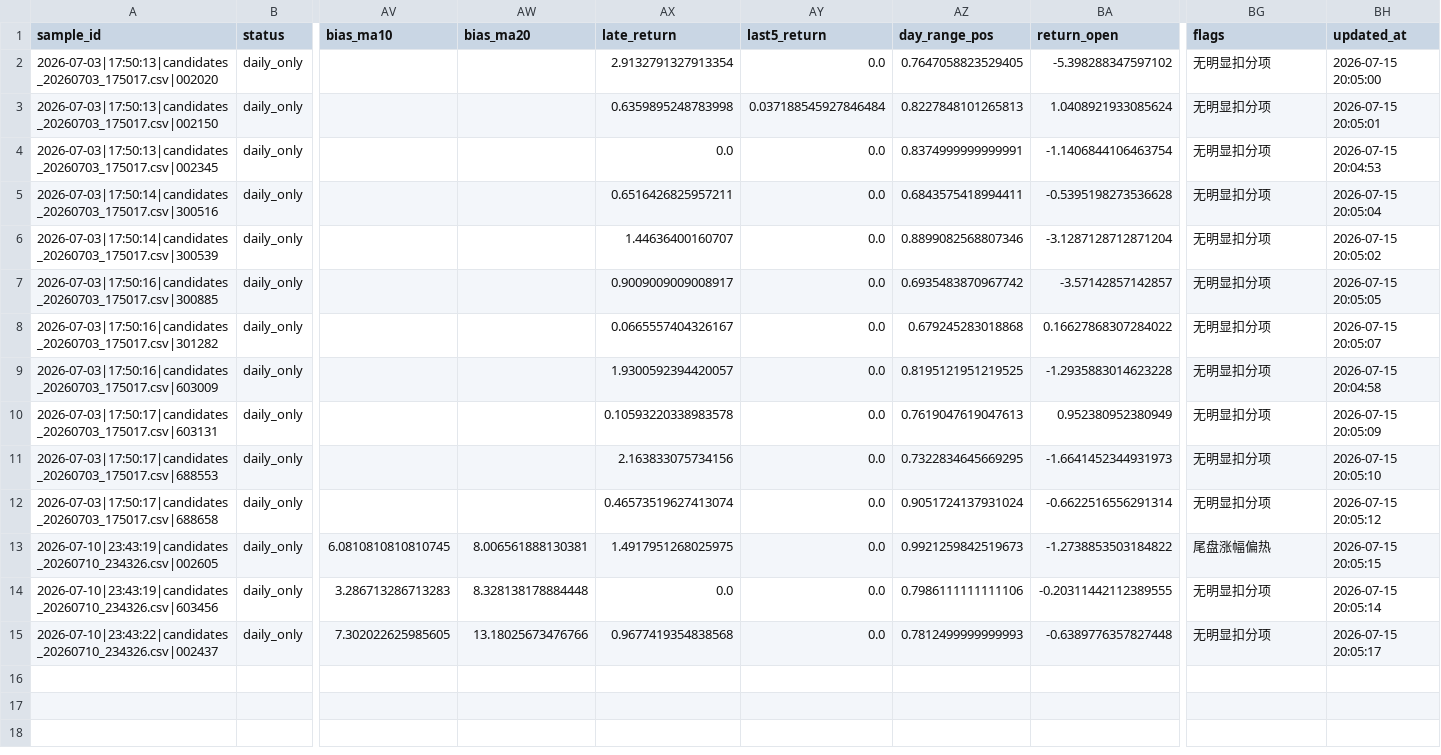
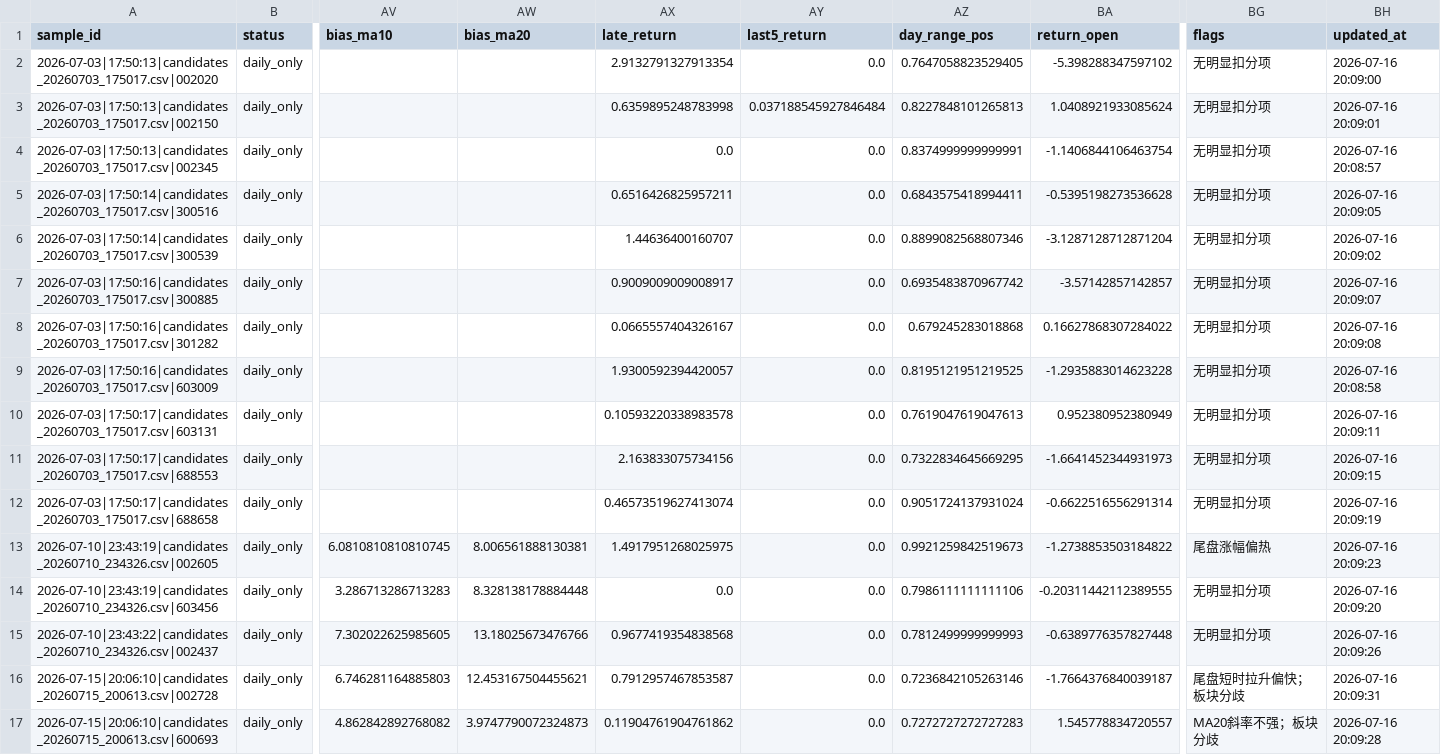
Before and after one commit to nownow123/daily_analysis, a CSV file: a_share_tail_picker/learning/samples.csv, drawn as a sheet; only a part is shown, gaps mark what is left out; rows hold the shown columns only; the diff names each change by its address in the sheet, - before the commit and + after, or states it on an @@ line.

```diff
--- a/a_share_tail_picker/learning/samples.csv
+++ b/a_share_tail_picker/learning/samples.csv
-BH2 (updated_at): 2026-07-15 20:05:00
+BH2 (updated_at): 2026-07-16 20:09:00
-BH3 (updated_at): 2026-07-15 20:05:01
+BH3 (updated_at): 2026-07-16 20:09:01
-BH4 (updated_at): 2026-07-15 20:04:53
+BH4 (updated_at): 2026-07-16 20:08:57
-BH5 (updated_at): 2026-07-15 20:05:04
+BH5 (updated_at): 2026-07-16 20:09:05
-BH6 (updated_at): 2026-07-15 20:05:02
+BH6 (updated_at): 2026-07-16 20:09:02
-BH7 (updated_at): 2026-07-15 20:05:05
+BH7 (updated_at): 2026-07-16 20:09:07
-BH8 (updated_at): 2026-07-15 20:05:07
+BH8 (updated_at): 2026-07-16 20:09:08
-BH9 (updated_at): 2026-07-15 20:04:58
+BH9 (updated_at): 2026-07-16 20:08:58
-BH10 (updated_at): 2026-07-15 20:05:09
+BH10 (updated_at): 2026-07-16 20:09:11
-BH11 (updated_at): 2026-07-15 20:05:10
+BH11 (updated_at): 2026-07-16 20:09:15
-BH12 (updated_at): 2026-07-15 20:05:12
+BH12 (updated_at): 2026-07-16 20:09:19
-BH13 (updated_at): 2026-07-15 20:05:15
+BH13 (updated_at): 2026-07-16 20:09:23
-BH14 (updated_at): 2026-07-15 20:05:14
+BH14 (updated_at): 2026-07-16 20:09:20
-BH15 (updated_at): 2026-07-15 20:05:17
+BH15 (updated_at): 2026-07-16 20:09:26
+row 16: 2026-07-15|20:06:10|candidates_20260715_200613.csv|002728 | daily_only | 6.746281164885803 | 12.453167504455621 | 0.7912957467853587 | 0.0 | 0.7236842105263146 | -1.7664376840039187 | 尾盘短时拉升偏快；板块分歧 | 2026-07-16 20:09:31
+row 17: 2026-07-15|20:06:10|candidates_20260715_200613.csv|600693 | daily_only | 4.862842892768082 | 3.9747790072324873 | 0.11904761904761862 | 0.0 | 0.7272727272727283 | 1.545778834720557 | MA20斜率不强；板块分歧 | 2026-07-16 20:09:28
```
Also changed, not shown: 5 other files.
